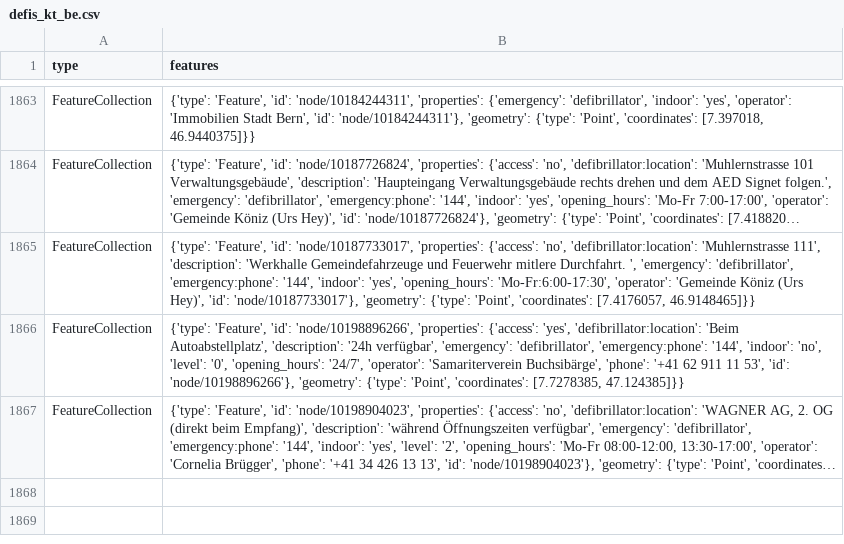
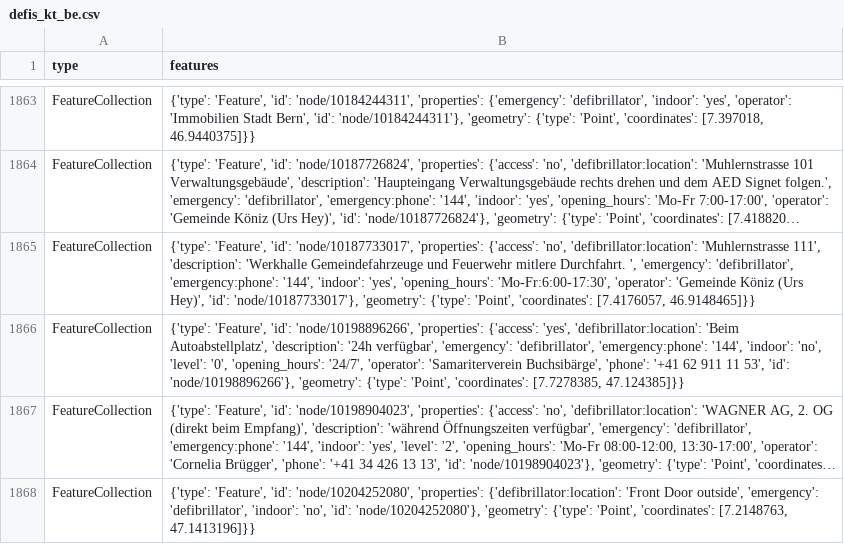
Before and after one commit to OpenBracketsCH/defi_data, a CSV file: data/csv/defis_kt_be.csv, drawn as a sheet; only a part is shown, gaps mark what is left out; long unchanged cells end in …; the diff names each change by its address in the sheet, - before the commit and + after, or states it on an @@ line.

```diff
--- a/data/csv/defis_kt_be.csv
+++ b/data/csv/defis_kt_be.csv
+row 1868: FeatureCollection | {'type': 'Feature', 'id': 'node/10204252080', 'properties': {'defibrillator:location': 'Front Door outside', 'emergency': 'defibrillator', 'indoor': 'no', 'id': 'node/10204252080'}, 'geometry': {'type': 'Point', 'coordinates': [7.2148763, 47.1413196]}}
```
Also changed, not shown: data/csv/defis_dispo_knzsg.csv, data/csv/defis_kt_gr.csv, 7 other files.
